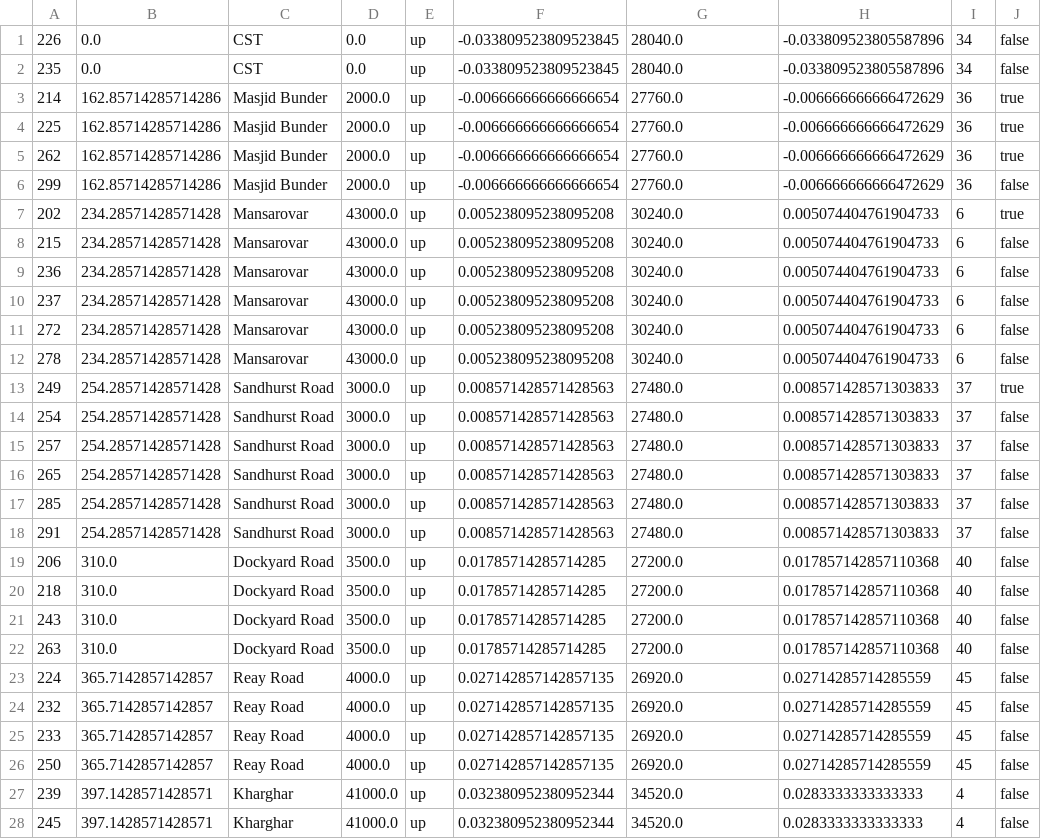
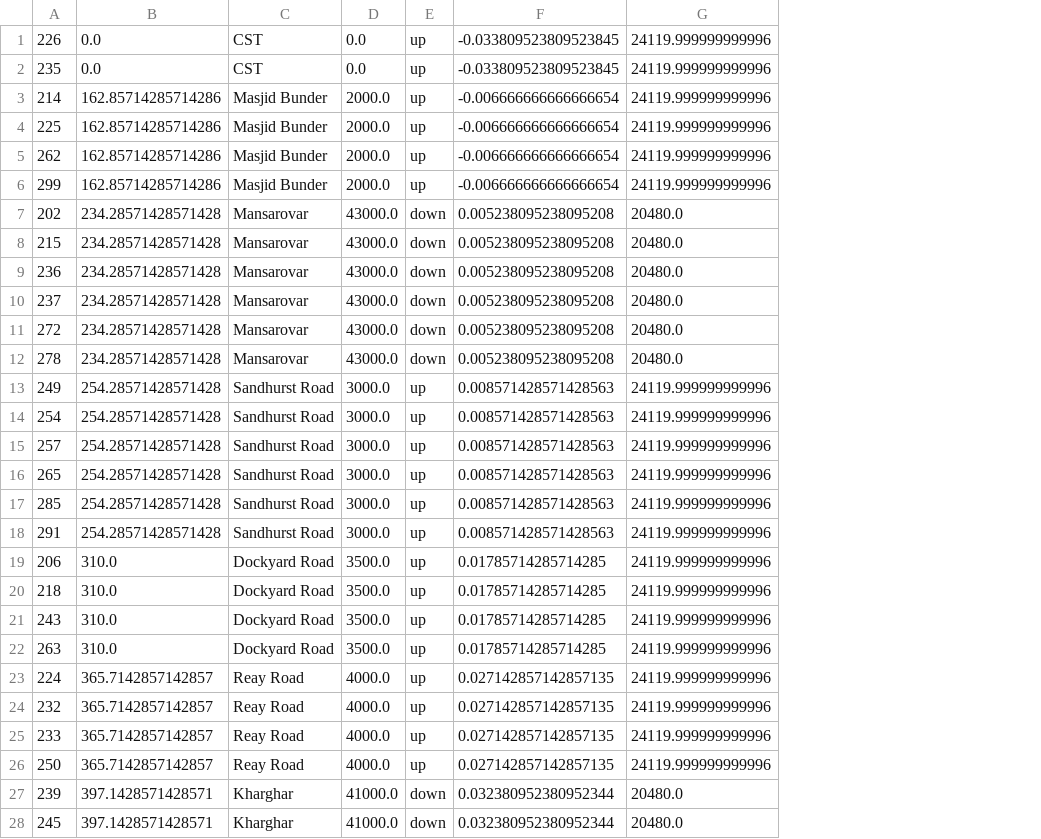
Before and after one commit to gagupt/workspace, a CSV file: TrainSimulator/Train_Spotting_harbour.csv, drawn as a sheet; only a part is shown; the diff covers the shown part only; the diff names each change by its address in the sheet, - before the commit and + after, or states it on an @@ line.

```diff
--- a/TrainSimulator/Train_Spotting_harbour.csv
+++ b/TrainSimulator/Train_Spotting_harbour.csv
-column H, rows 1-28: -0.033809523805587896 | -0.033809523805587896 | -0.006666666666472629 | -0.006666666666472629 | -0.006666666666472629 | -0.006666666666472629 | 0.005074404761904733 | 0.005074404761904733 | 0.005074404761904733 | 0.005074404761904733 | 0.005074404761904733 | 0.005074404761904733 | 0.008571428571303833 | 0.008571428571303833 | 0.008571428571303833 | 0.008571428571303833 | 0.008571428571303833 | 0.008571428571303833 | 0.017857142857110368 | 0.017857142857110368 | 0.017857142857110368 | 0.017857142857110368 | 0.02714285714285559 | 0.02714285714285559 | 0.02714285714285559 | 0.02714285714285559 | 0.0283333333333333 | 0.0283333333333333
-column I, rows 1-28: 34 | 34 | 36 | 36 | 36 | 36 | 6 | 6 | 6 | 6 | 6 | 6 | 37 | 37 | 37 | 37 | 37 | 37 | 40 | 40 | 40 | 40 | 45 | 45 | 45 | 45 | 4 | 4
-column J, rows 1-28: false | false | true | true | true | false | true | false | false | false | false | false | true | false | false | false | false | false | false | false | false | false | false | false | false | false | false | false
-G1:G2: 28040.0
+G1:G2: 24119.999999999996
-G3:G6: 27760.0
+G3:G6: 24119.999999999996
-E7:E12: up
+E7:E12: down
-G7:G12: 30240.0
+G7:G12: 20480.0
-G13:G18: 27480.0
+G13:G18: 24119.999999999996
-G19:G22: 27200.0
+G19:G22: 24119.999999999996
-G23:G26: 26920.0
+G23:G26: 24119.999999999996
-E27:E28: up
+E27:E28: down
-G27:G28: 34520.0
+G27:G28: 20480.0
```
Also changed, not shown: 114 edited cells elsewhere in this file, TrainSimulator/Train_Spotting_central.csv, TrainSimulator/Train_Spotting_western.csv, 16 other files.
